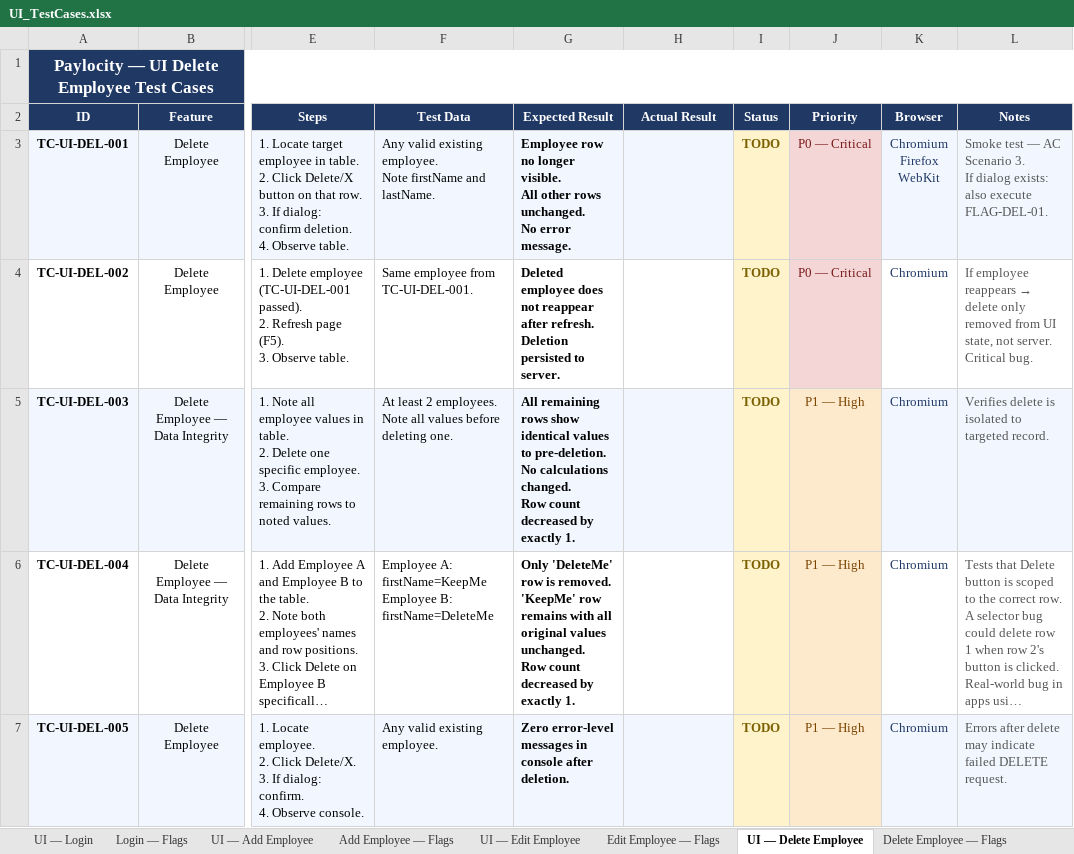
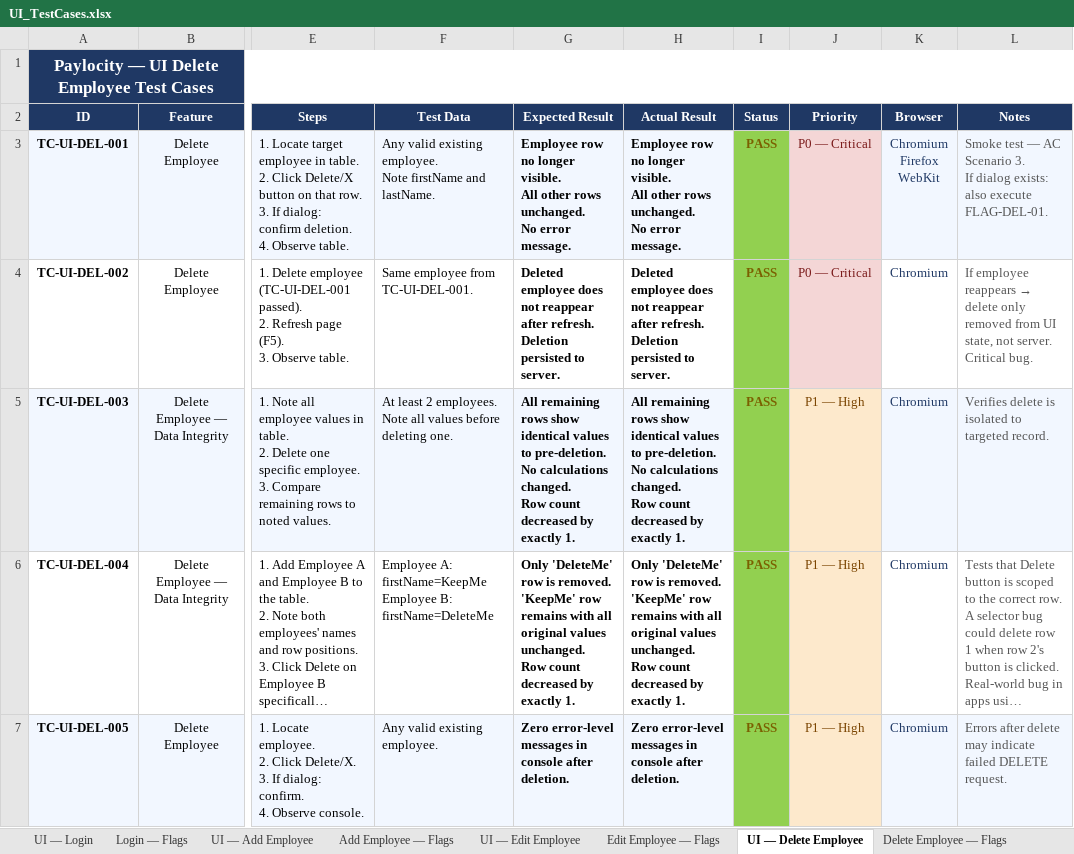
Before and after one commit to DiegoJLP/paylocity-benefits-dashboard, an Excel workbook: docs/test-executions/UI_TestCases.xlsx, sheet UI — Delete Employee, drawn as a sheet; only a part is shown, gaps mark what is left out; long unchanged cells end in …; values as stored, in another font and other column widths than the file's, no borders; ↵ is a line break in a cell; the diff names each change by its address in the sheet, - before the commit and + after, or states it on an @@ line.

```diff
--- a/docs/test-executions/UI_TestCases.xlsx (sheet UI — Delete Employee)
+++ b/docs/test-executions/UI_TestCases.xlsx (sheet UI — Delete Employee)
-H3 (Actual Result): (empty)
+H3 (Actual Result): Employee row no longer visible. ↵ All other rows unchanged. ↵ No error message.
-I3:I7 (Status): TODO
+I3:I7 (Status): PASS
-I3:I7 fill: #FFF3CC
+I3:I7 fill: #92D050
-H4 (Actual Result): (empty)
+H4 (Actual Result): Deleted employee does not reappear after refresh. ↵ Deletion persisted to server.
-H5 (Actual Result): (empty)
+H5 (Actual Result): All remaining rows show identical values to pre-deletion. ↵ No calculations changed. ↵ Row count decreased by exactly 1.
-H6 (Actual Result): (empty)
+H6 (Actual Result): Only 'DeleteMe' row is removed. ↵ 'KeepMe' row remains with all original values unchanged. ↵ Row count decreased by exactly 1.
-H7 (Actual Result): (empty)
+H7 (Actual Result): Zero error-level messages in console after deletion.
```
Also changed, not shown: sheet UI — Add Employee, sheet UI — Edit Employee, sheet UI — Login, sheet Login — Flags, sheet Add Employee — Flags, sheet Edit Employee — Flags, 1 more sheet, docs/test-executions/API_TestCases.xlsx, 5 other files.
